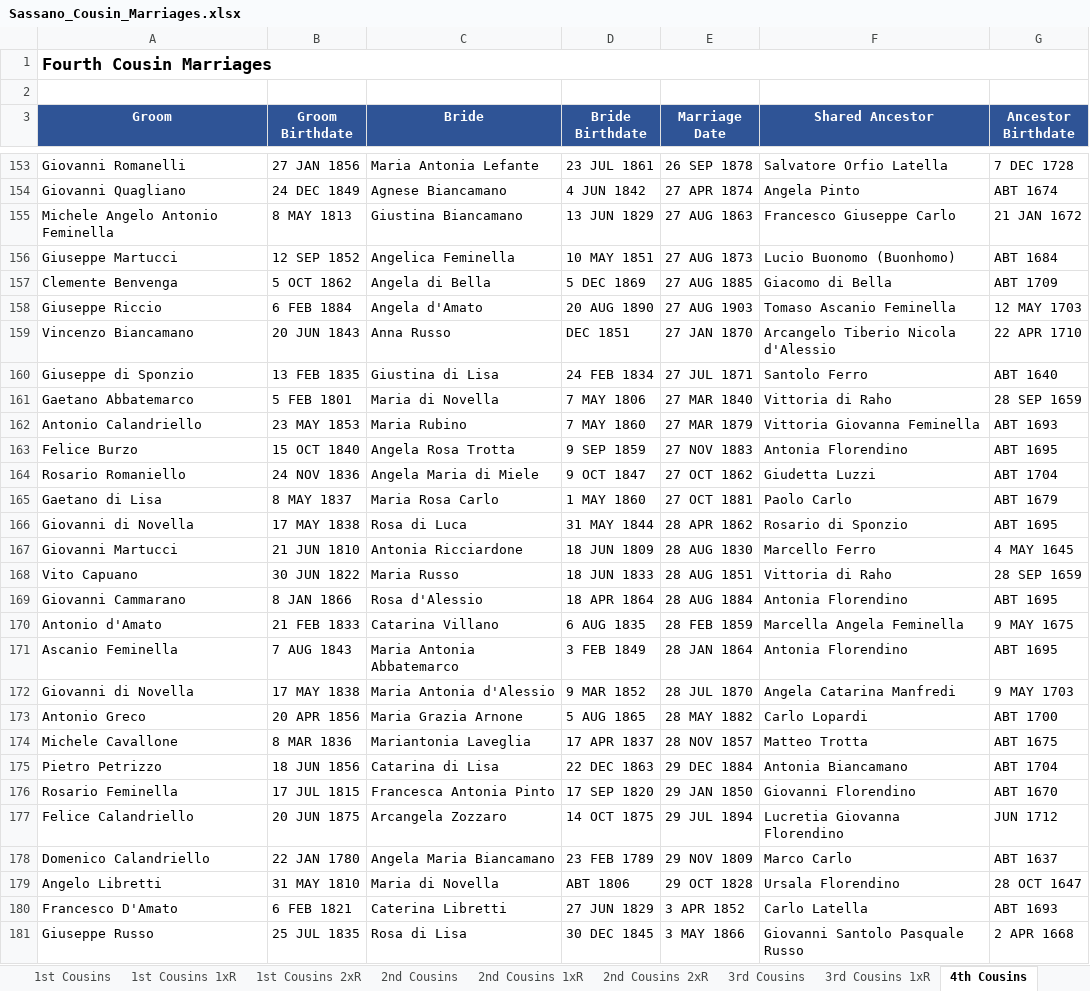
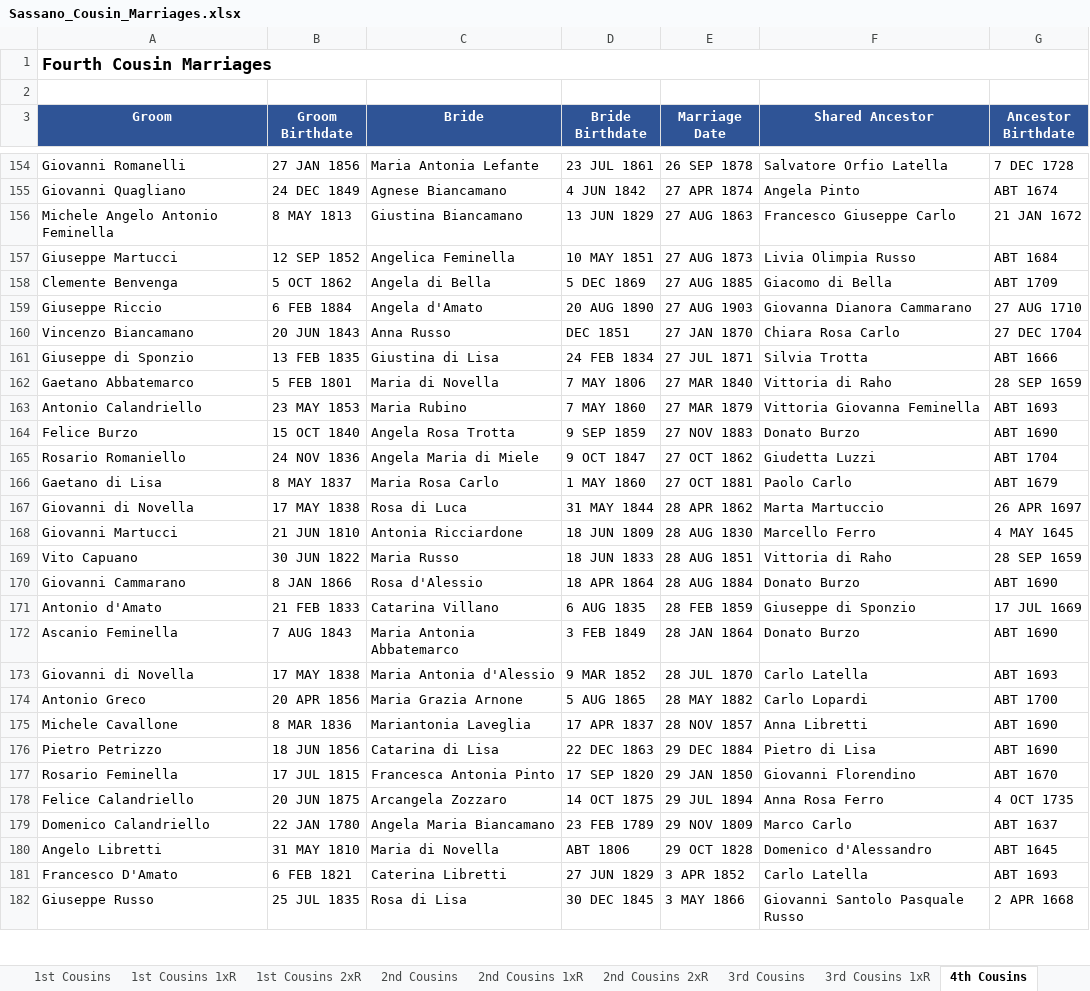
Before and after one commit to johncavallone/sassanochicago, an Excel workbook: assets/downloads/Sassano_Cousin_Marriages.xlsx, sheet 4th Cousins, drawn as a sheet; only a part is shown, gaps mark what is left out; values as stored, in another font and other column widths than the file's, no borders; addresses are those after the commit; the diff covers the shown part only; the diff names each change by its address in the sheet, - before the commit and + after, or states it on an @@ line.

```diff
--- a/assets/downloads/Sassano_Cousin_Marriages.xlsx (sheet 4th Cousins)
+++ b/assets/downloads/Sassano_Cousin_Marriages.xlsx (sheet 4th Cousins)
-F157 (Shared Ancestor): Lucio Buonomo (Buonhomo)
+F157 (Shared Ancestor): Livia Olimpia Russo
-F159 (Shared Ancestor): Tomaso Ascanio Feminella
+F159 (Shared Ancestor): Giovanna Dianora Cammarano
-G159 (Ancestor Birthdate): 12 MAY 1703
+G159 (Ancestor Birthdate): 27 AUG 1710
-F160 (Shared Ancestor): Arcangelo Tiberio Nicola d'Alessio
+F160 (Shared Ancestor): Chiara Rosa Carlo
-G160 (Ancestor Birthdate): 22 APR 1710
+G160 (Ancestor Birthdate): 27 DEC 1704
-F161 (Shared Ancestor): Santolo Ferro
+F161 (Shared Ancestor): Silvia Trotta
-G161 (Ancestor Birthdate): ABT 1640
+G161 (Ancestor Birthdate): ABT 1666
-F164 (Shared Ancestor): Antonia Florendino
+F164 (Shared Ancestor): Donato Burzo
-G164 (Ancestor Birthdate): ABT 1695
+G164 (Ancestor Birthdate): ABT 1690
-F167 (Shared Ancestor): Rosario di Sponzio
+F167 (Shared Ancestor): Marta Martuccio
-G167 (Ancestor Birthdate): ABT 1695
+G167 (Ancestor Birthdate): 26 APR 1697
-F170 (Shared Ancestor): Antonia Florendino
+F170 (Shared Ancestor): Donato Burzo
-G170 (Ancestor Birthdate): ABT 1695
+G170 (Ancestor Birthdate): ABT 1690
-F171 (Shared Ancestor): Marcella Angela Feminella
+F171 (Shared Ancestor): Giuseppe di Sponzio
-G171 (Ancestor Birthdate): 9 MAY 1675
+G171 (Ancestor Birthdate): 17 JUL 1669
-F172 (Shared Ancestor): Antonia Florendino
+F172 (Shared Ancestor): Donato Burzo
-G172 (Ancestor Birthdate): ABT 1695
+G172 (Ancestor Birthdate): ABT 1690
-F173 (Shared Ancestor): Angela Catarina Manfredi
+F173 (Shared Ancestor): Carlo Latella
-G173 (Ancestor Birthdate): 9 MAY 1703
+G173 (Ancestor Birthdate): ABT 1693
-F175 (Shared Ancestor): Matteo Trotta
+F175 (Shared Ancestor): Anna Libretti
-G175 (Ancestor Birthdate): ABT 1675
+G175 (Ancestor Birthdate): ABT 1690
-F176 (Shared Ancestor): Antonia Biancamano
+F176 (Shared Ancestor): Pietro di Lisa
-G176 (Ancestor Birthdate): ABT 1704
+G176 (Ancestor Birthdate): ABT 1690
-F178 (Shared Ancestor): Lucretia Giovanna Florendino
+F178 (Shared Ancestor): Anna Rosa Ferro
-G178 (Ancestor Birthdate): JUN 1712
+G178 (Ancestor Birthdate): 4 OCT 1735
-F180 (Shared Ancestor): Ursala Florendino
+F180 (Shared Ancestor): Domenico d'Alessandro
-G180 (Ancestor Birthdate): 28 OCT 1647
+G180 (Ancestor Birthdate): ABT 1645
```
Also changed, not shown: 3 added rows and 214 edited cells elsewhere in this sheet, sheet 3rd Cousins, sheet 3rd Cousins 1xR, sheet 2nd Cousins 1xR, sheet 2nd Cousins, sheet Chicago Cousin Marriages, sheet 1st Cousins, 5 more sheets, formulas that keep their value, 5 other files.
